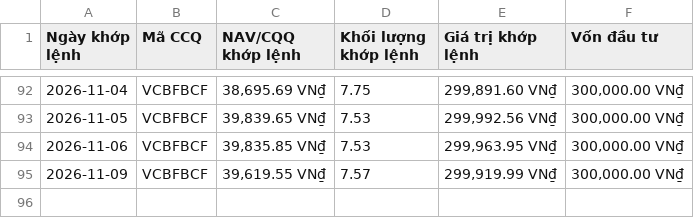
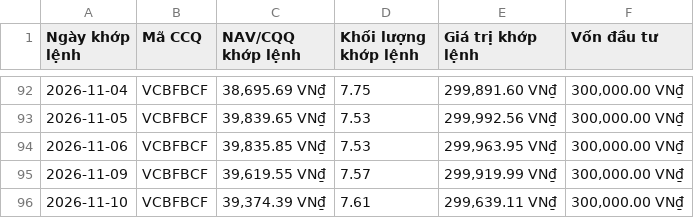
Before and after one commit to congdanh0101/vietnamese-fund-nav-tracker, a CSV file: data_trans/VCBFBCF_transaction.csv, drawn as a sheet; only a part is shown, gaps mark what is left out.

```diff
--- a/data_trans/VCBFBCF_transaction.csv
+++ b/data_trans/VCBFBCF_transaction.csv
@@ -95 +95,2 @@ Ngày khớp lệnh,Mã CCQ,NAV/CQQ khớp lệnh,Khối lượng khớp lệnh,
 2026-11-09,VCBFBCF,"39,619.55 VN₫",7.57,"299,919.99 VN₫","300,000.00 VN₫"
+2026-11-10,VCBFBCF,"39,374.39 VN₫",7.61,"299,639.11 VN₫","300,000.00 VN₫"
```
Also changed, not shown: data_trans/All_Transactions_Merged.csv, nav_history_all.csv, 4 other files.
